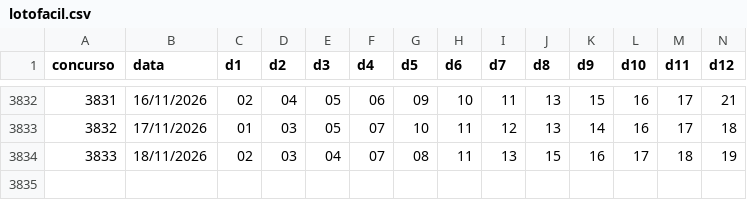
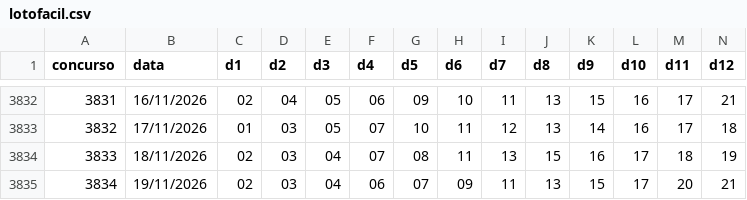
Before and after one commit to heldersontuc-collab/lotofacil-data, a CSV file: data/lotofacil.csv, drawn as a sheet; only a part is shown, gaps mark what is left out; rows hold the shown columns only; the diff names each change by its address in the sheet, - before the commit and + after, or states it on an @@ line.

```diff
--- a/data/lotofacil.csv
+++ b/data/lotofacil.csv
+row 3835: 3834 | 19/11/2026 | 02 | 03 | 04 | 06 | 07 | 09 | 11 | 13 | 15 | 17 | 20 | 21
```
